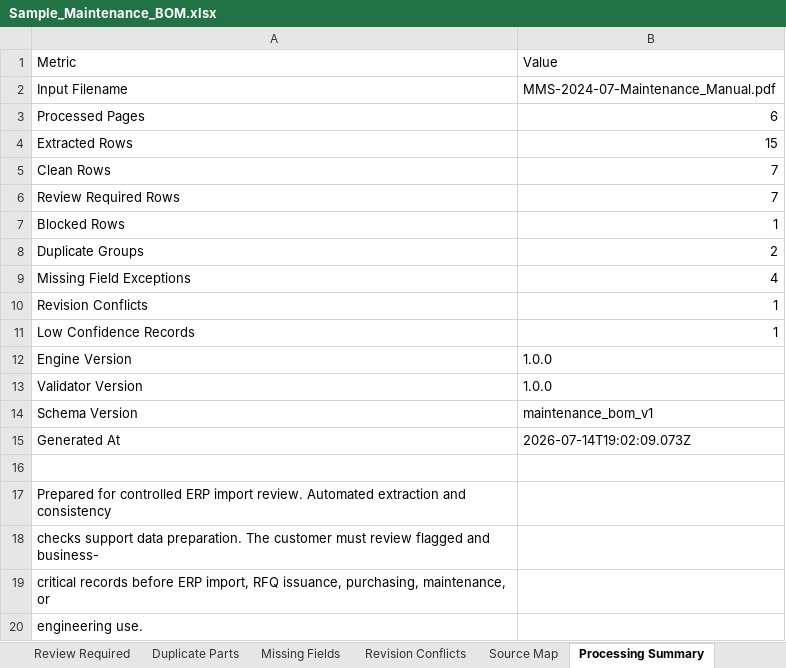
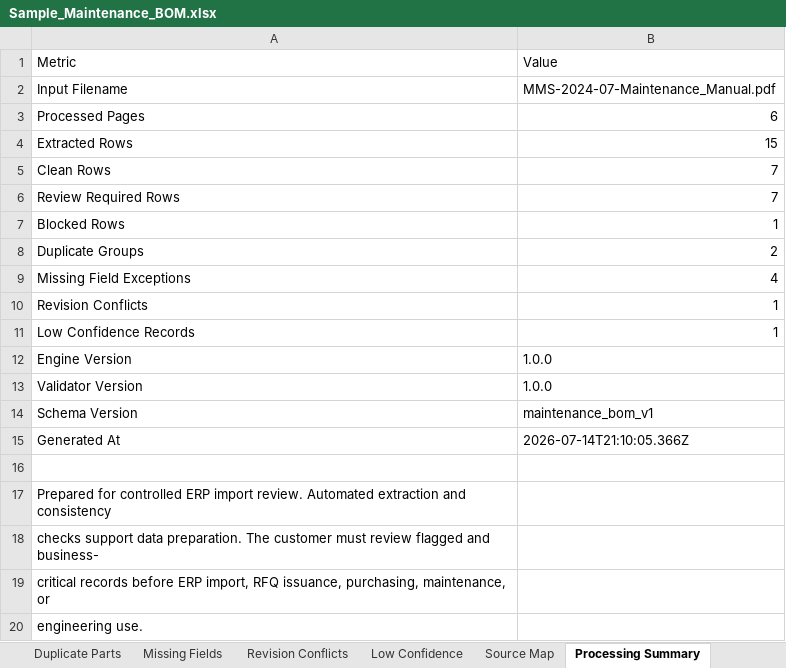
Before and after one commit to barisbagirlar-web/SectorCalc, an Excel workbook: public/samples/Sample_Maintenance_BOM.xlsx, sheet Processing Summary, drawn as a sheet; values as stored, in another font and other column widths than the file's, no borders; the diff names each change by its address in the sheet, - before the commit and + after, or states it on an @@ line.

```diff
--- a/public/samples/Sample_Maintenance_BOM.xlsx (sheet Processing Summary)
+++ b/public/samples/Sample_Maintenance_BOM.xlsx (sheet Processing Summary)
+sheet tab: Low Confidence
-B15: 2026-07-14T19:02:09.073Z
+B15: 2026-07-14T21:10:05.366Z
```
Also changed, not shown: public/samples/Sample_Procurement_Exception_Report.xlsx, 52 other files.
